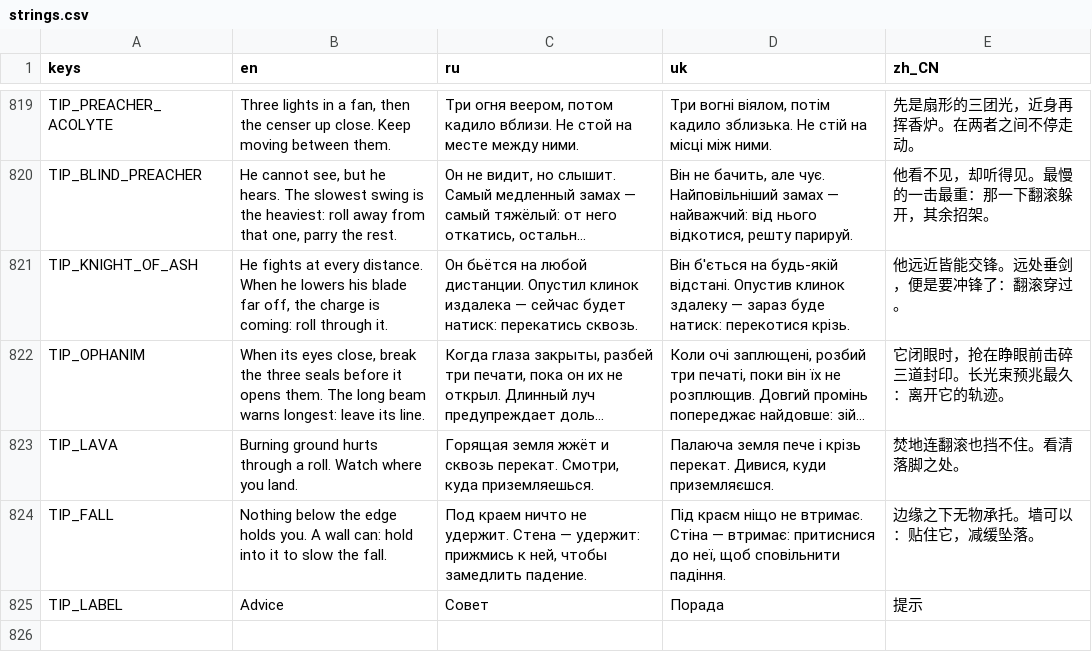
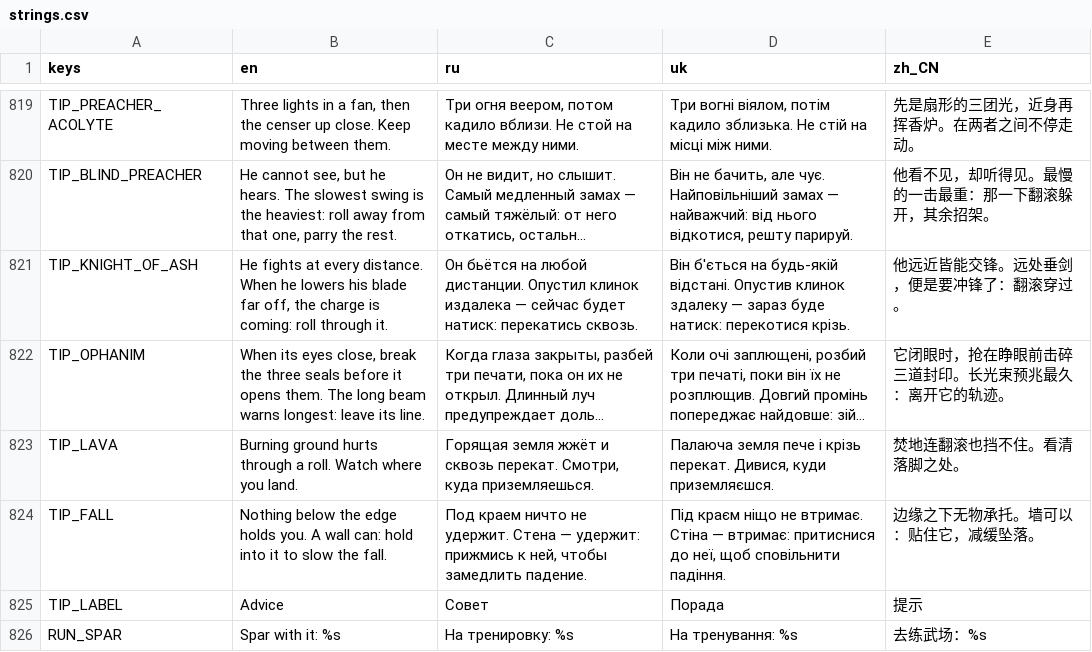
Before and after one commit to Saaayurii/ashes-of-eden, a CSV file: localization/strings.csv, drawn as a sheet; only a part is shown, gaps mark what is left out; long unchanged cells end in …; the diff names each change by its address in the sheet, - before the commit and + after, or states it on an @@ line.

```diff
--- a/localization/strings.csv
+++ b/localization/strings.csv
+row 826: RUN_SPAR | Spar with it: %s | На тренировку: %s | На тренування: %s | 去练武场：%s
```
Also changed, not shown: 5 other files.
